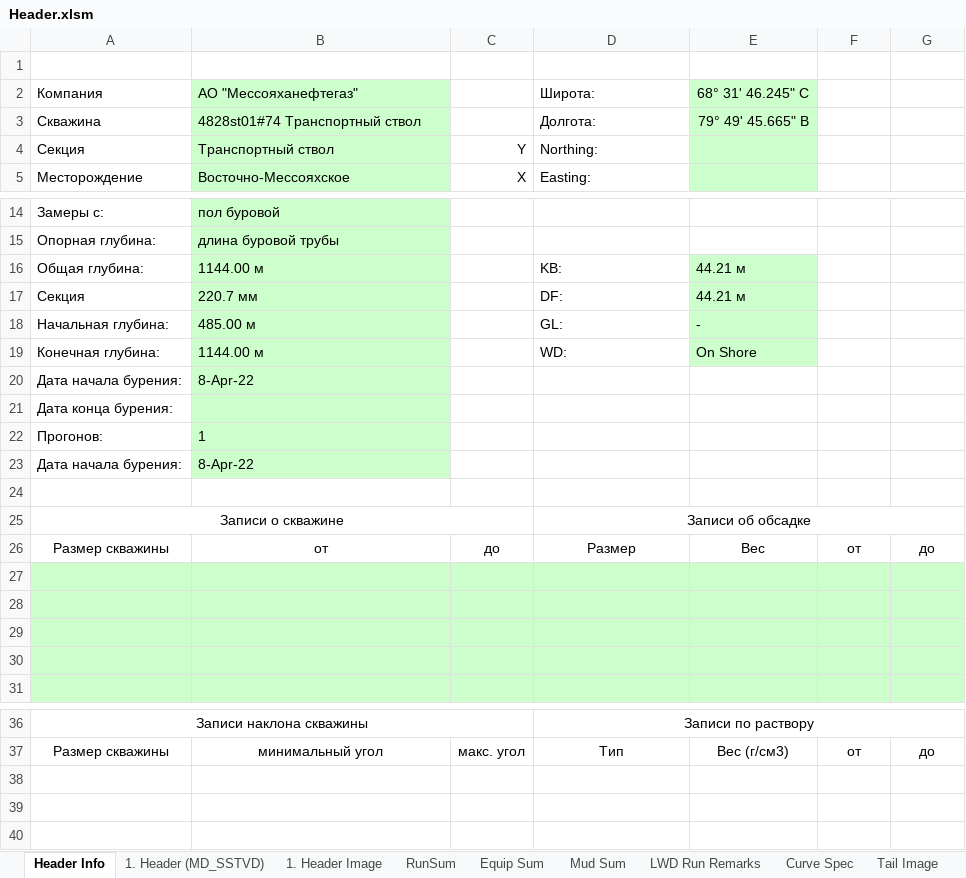
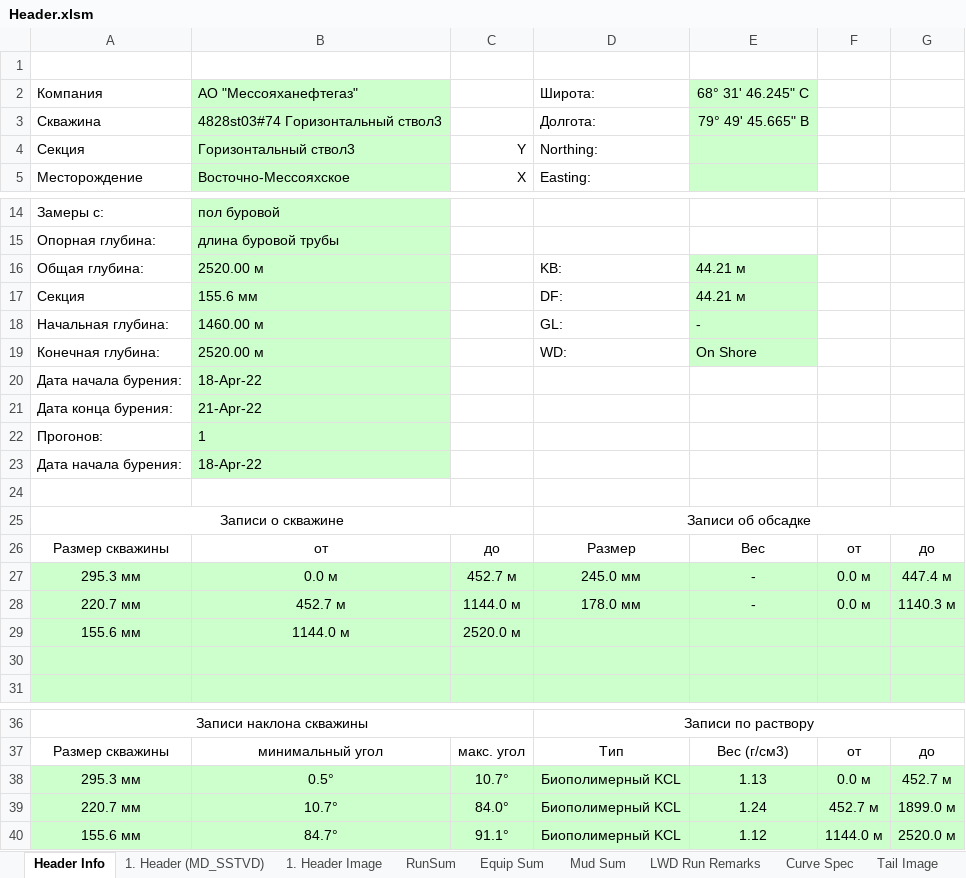
Before and after one commit to elllektron/FinalLog, an Excel workbook: FinalLog/Data/Header.xlsm, sheet Header Info, drawn as a sheet; only a part is shown, gaps mark what is left out; values as stored, in another font and other column widths than the file's, no borders; charts and pictures not drawn; the diff names each change by its address in the sheet, - before the commit and + after, or states it on an @@ line.

Commit message:
Исправлена ошибка записи максимального и минимального угла в HederInfo а так же неправильного отображения сопротивления раствора.

```diff
--- a/FinalLog/Data/Header.xlsm (sheet Header Info)
+++ b/FinalLog/Data/Header.xlsm (sheet Header Info)
-B3: 4828st01#74 Транспортный ствол
+B3: 4828st03#74 Горизонтальный ствол3
-B4: Транспортный ствол
+B4: Горизонтальный ствол3
-B16: 1144.00 м
+B16: 2520.00 м
-B17: 220.7 мм
+B17: 155.6 мм
-B18: 485.00 м
+B18: 1460.00 м
-B19: 1144.00 м
+B19: 2520.00 м
-B20: 8-Apr-22
+B20: 18-Apr-22
-B21: (empty)
+B21: 21-Apr-22
-B23: 8-Apr-22
+B23: 18-Apr-22
-row 27: (empty)
+row 27: 295.3 мм | 0.0 м | 452.7 м | 245.0 мм | - | 0.0 м | 447.4 м
-row 28: (empty)
+row 28: 220.7 мм | 452.7 м | 1144.0 м | 178.0 мм | - | 0.0 м | 1140.3 м
-row 29: (empty)
+row 29: 155.6 мм | 1144.0 м | 2520.0 м
+row 38: 295.3 мм | 0.5° | 10.7° | Биополимерный KCL | 1.13 | 0.0 м | 452.7 м
+row 39: 220.7 мм | 10.7° | 84.0° | Биополимерный KCL | 1.24 | 452.7 м | 1899.0 м
+row 40: 155.6 мм | 84.7° | 91.1° | Биополимерный KCL | 1.12 | 1144.0 м | 2520.0 м
```
Also changed, not shown: sheet 1. Header Image, sheet 1. Header (MD_SSTVD), sheet Mud Sum, sheet RunSum, sheet Equip Sum, sheet LWD Run Remarks, 2 more sheets, 11 other files.
